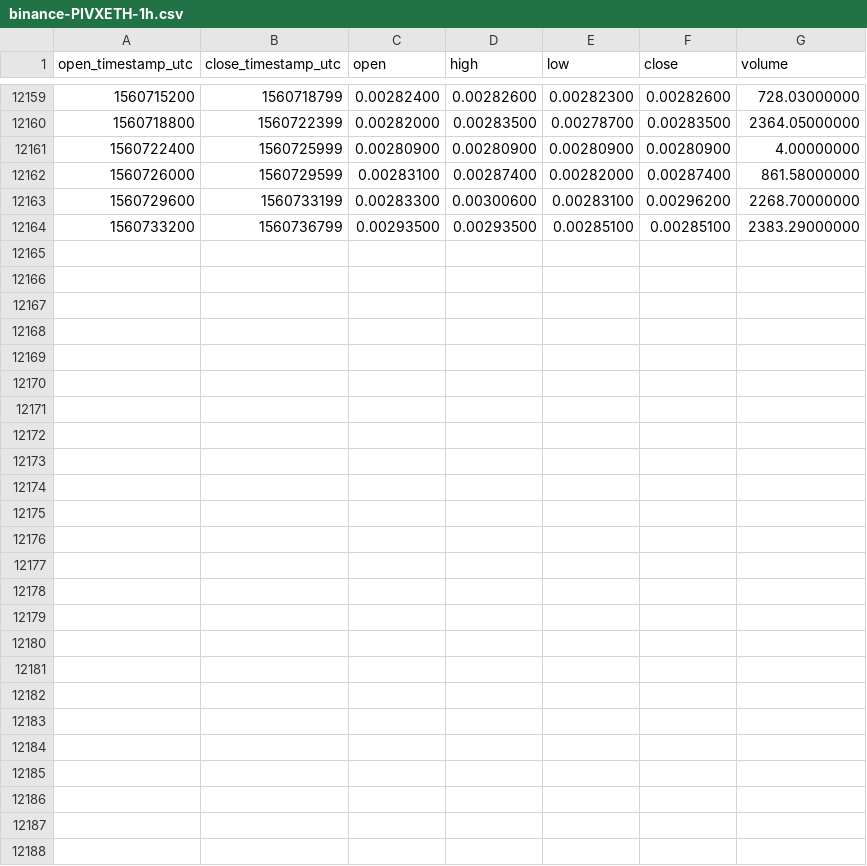
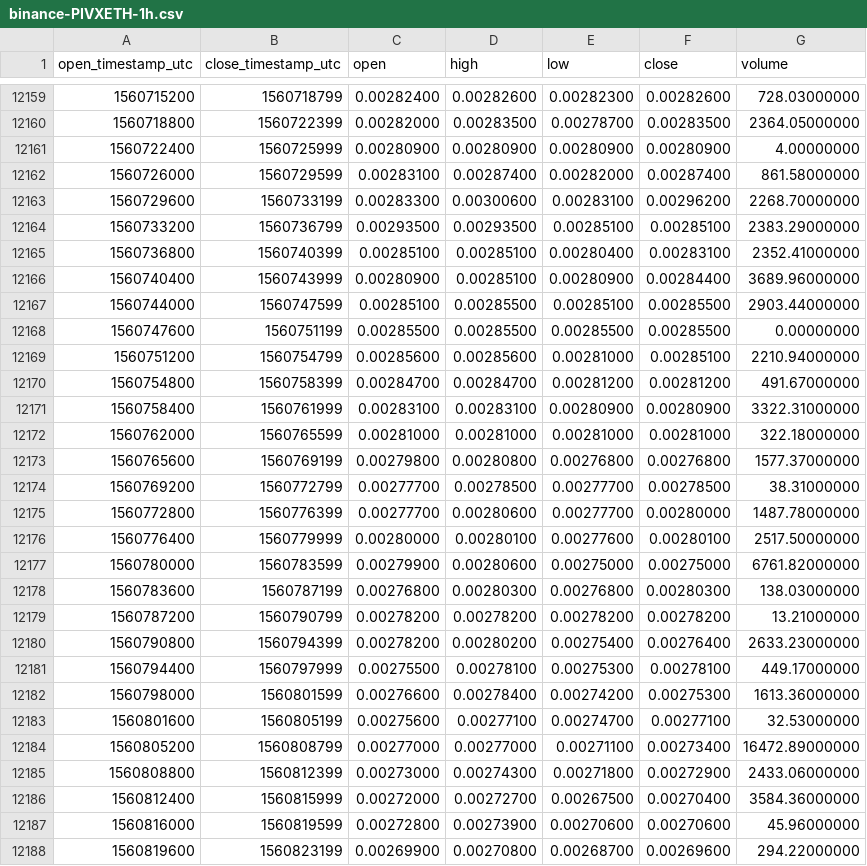
Before and after one commit to cryptobigbro/binance-PIVXETH, a CSV file: binance-PIVXETH-1h.csv, drawn as a sheet; only a part is shown, gaps mark what is left out; the diff names each change by its address in the sheet, - before the commit and + after, or states it on an @@ line.

Commit message:
Update OHLCV data.

```diff
--- a/binance-PIVXETH-1h.csv
+++ b/binance-PIVXETH-1h.csv
+row 12165: 1560736800 | 1560740399 | 0.00285100 | 0.00285100 | 0.00280400 | 0.00283100 | 2352.41000000
+row 12166: 1560740400 | 1560743999 | 0.00280900 | 0.00285100 | 0.00280900 | 0.00284400 | 3689.96000000
+row 12167: 1560744000 | 1560747599 | 0.00285100 | 0.00285500 | 0.00285100 | 0.00285500 | 2903.44000000
+row 12168: 1560747600 | 1560751199 | 0.00285500 | 0.00285500 | 0.00285500 | 0.00285500 | 0.00000000
+row 12169: 1560751200 | 1560754799 | 0.00285600 | 0.00285600 | 0.00281000 | 0.00285100 | 2210.94000000
+row 12170: 1560754800 | 1560758399 | 0.00284700 | 0.00284700 | 0.00281200 | 0.00281200 | 491.67000000
+row 12171: 1560758400 | 1560761999 | 0.00283100 | 0.00283100 | 0.00280900 | 0.00280900 | 3322.31000000
+row 12172: 1560762000 | 1560765599 | 0.00281000 | 0.00281000 | 0.00281000 | 0.00281000 | 322.18000000
+row 12173: 1560765600 | 1560769199 | 0.00279800 | 0.00280800 | 0.00276800 | 0.00276800 | 1577.37000000
+row 12174: 1560769200 | 1560772799 | 0.00277700 | 0.00278500 | 0.00277700 | 0.00278500 | 38.31000000
+row 12175: 1560772800 | 1560776399 | 0.00277700 | 0.00280600 | 0.00277700 | 0.00280000 | 1487.78000000
+row 12176: 1560776400 | 1560779999 | 0.00280000 | 0.00280100 | 0.00277600 | 0.00280100 | 2517.50000000
+row 12177: 1560780000 | 1560783599 | 0.00279900 | 0.00280600 | 0.00275000 | 0.00275000 | 6761.82000000
+row 12178: 1560783600 | 1560787199 | 0.00276800 | 0.00280300 | 0.00276800 | 0.00280300 | 138.03000000
+row 12179: 1560787200 | 1560790799 | 0.00278200 | 0.00278200 | 0.00278200 | 0.00278200 | 13.21000000
+row 12180: 1560790800 | 1560794399 | 0.00278200 | 0.00280200 | 0.00275400 | 0.00276400 | 2633.23000000
+row 12181: 1560794400 | 1560797999 | 0.00275500 | 0.00278100 | 0.00275300 | 0.00278100 | 449.17000000
+row 12182: 1560798000 | 1560801599 | 0.00276600 | 0.00278400 | 0.00274200 | 0.00275300 | 1613.36000000
+row 12183: 1560801600 | 1560805199 | 0.00275600 | 0.00277100 | 0.00274700 | 0.00277100 | 32.53000000
+row 12184: 1560805200 | 1560808799 | 0.00277000 | 0.00277000 | 0.00271100 | 0.00273400 | 16472.89000000
+row 12185: 1560808800 | 1560812399 | 0.00273000 | 0.00274300 | 0.00271800 | 0.00272900 | 2433.06000000
+row 12186: 1560812400 | 1560815999 | 0.00272000 | 0.00272700 | 0.00267500 | 0.00270400 | 3584.36000000
+row 12187: 1560816000 | 1560819599 | 0.00272800 | 0.00273900 | 0.00270600 | 0.00270600 | 45.96000000
+row 12188: 1560819600 | 1560823199 | 0.00269900 | 0.00270800 | 0.00268700 | 0.00269600 | 294.22000000
```
Also changed, not shown: binance-PIVXETH-1d.csv.
